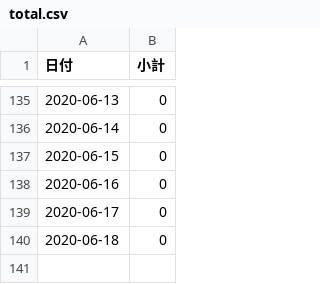
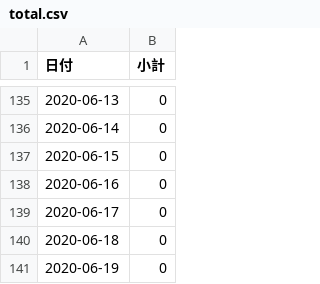
Before and after one commit to Retsuki/covid19-ishikawa-scraper, a CSV file: src/downloads/final_data/total.csv, drawn as a sheet; only a part is shown, gaps mark what is left out.

```diff
--- a/src/downloads/final_data/total.csv
+++ b/src/downloads/final_data/total.csv
@@ -140 +140,2 @@
 2020-06-18,0
+2020-06-19,0
```
Also changed, not shown: 2 other files.
